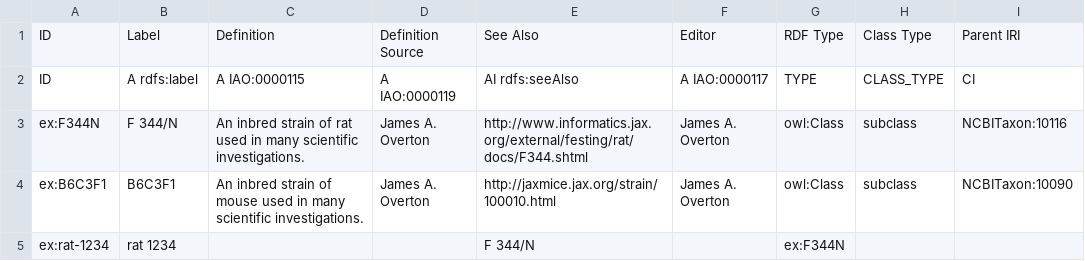
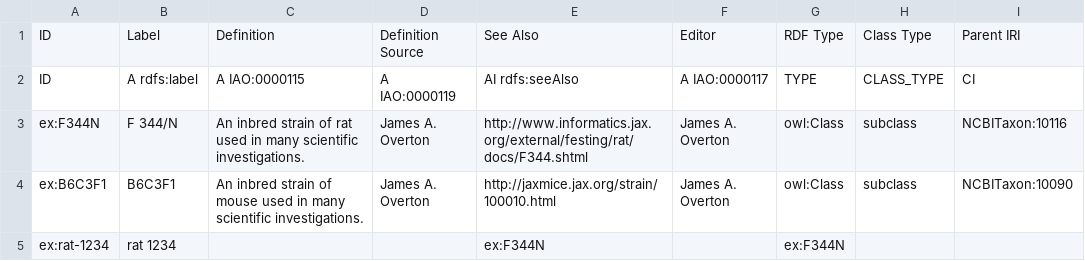
Before and after one commit to ontodev/robot, a CSV file: docs/examples/template.csv, drawn as a sheet.

```diff
--- a/docs/examples/template.csv
+++ b/docs/examples/template.csv
@@ -4,2 +4,2 @@ ex:F344N,F 344/N,An inbred strain of rat used in many scientific investigations.
 ex:B6C3F1,B6C3F1,An inbred strain of mouse used in many scientific investigations.,James A. Overton,http://jaxmice.jax.org/strain/100010.html,James A. Overton,owl:Class,subclass,NCBITaxon:10090
-ex:rat-1234,rat 1234,,,F 344/N,,ex:F344N,,
+ex:rat-1234,rat 1234,,,ex:F344N,,ex:F344N,,
```
Also changed, not shown: 3 other files.
